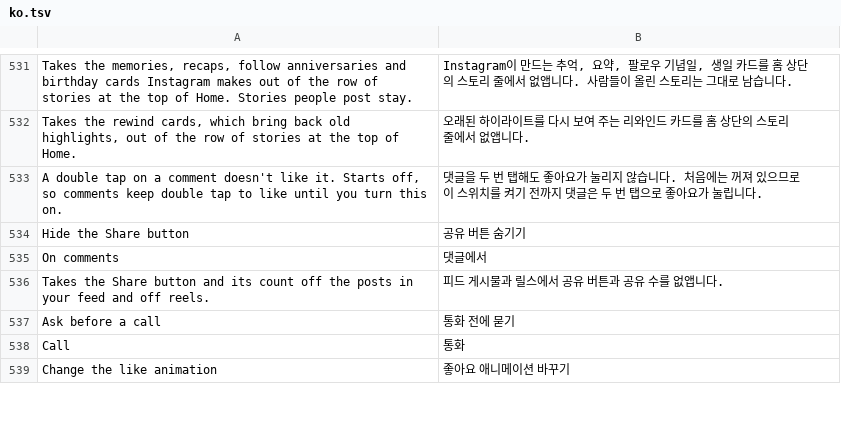
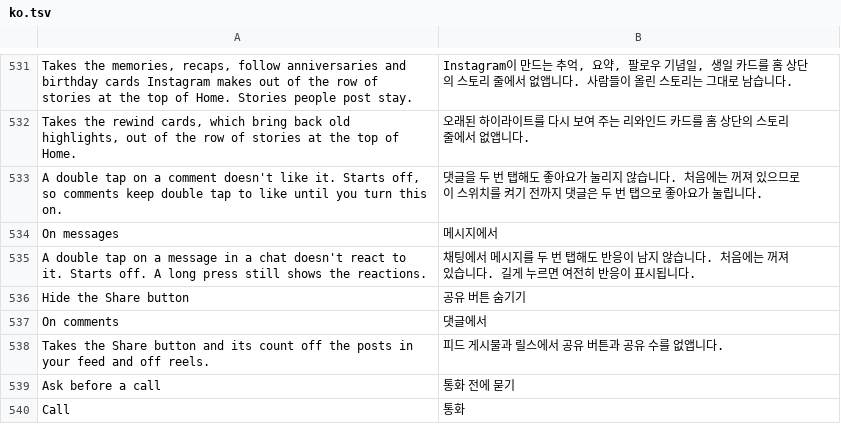
Before and after one commit to Chazy12/HushGram, a TSV file: extensions/shared/library/src/main/l10n/ko.tsv, drawn as a sheet; only a part is shown, gaps mark what is left out; the shorter side is filled out with more unchanged rows.

Commit message:
feat(direct): turn off double tap on messages
Turn off double tap to like gains an On messages switch under it, off to
start. On 450 every double tap on a message in a chat, from the thread's
gesture listeners and from the Compose message list alike, goes through
one static helper that counts the double-tap tip and hands the message's
id to the reaction sender. The patch asks DoubleTapLike.holdBackMessage
first thing there and returns before the tip count and the reaction.
A long press opens the reactions through other code, so it keeps working.

The helper is found by the tip count key and the double_tap source it
loads, and the patch refuses a build where that isn't one method
returning nothing with one reaction call handed a message id.

```diff
--- a/extensions/shared/library/src/main/l10n/ko.tsv
+++ b/extensions/shared/library/src/main/l10n/ko.tsv
@@ -533,2 +533,4 @@ Takes the rewind cards, which bring back old highlights, out of the row of stori
 A double tap on a comment doesn't like it. Starts off, so comments keep double tap to like until you turn this on.	댓글을 두 번 탭해도 좋아요가 눌리지 않습니다. 처음에는 꺼져 있으므로 이 스위치를 켜기 전까지 댓글은 두 번 탭으로 좋아요가 눌립니다.
+On messages	메시지에서
+A double tap on a message in a chat doesn't react to it. Starts off. A long press still shows the reactions.	채팅에서 메시지를 두 번 탭해도 반응이 남지 않습니다. 처음에는 꺼져 있습니다. 길게 누르면 여전히 반응이 표시됩니다.
 Hide the Share button	공유 버튼 숨기기
```
Also changed, not shown: extensions/shared/library/src/main/l10n/de.tsv, extensions/shared/library/src/main/l10n/es.tsv, 16 other files.
